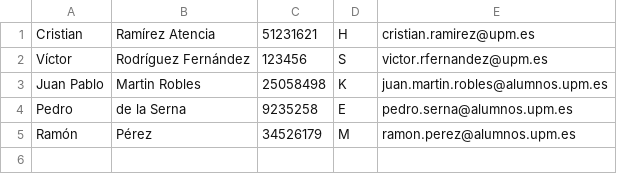
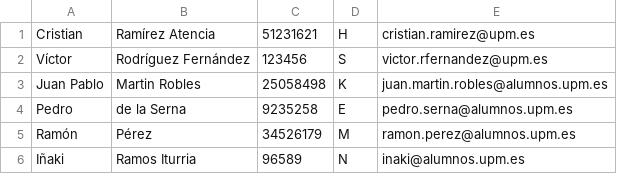
Before and after one commit to CesarJimenezLaguna/PROYECTO-DE-TALLER-DE-PROGRAMACION, a CSV file: pasajeros.csv, drawn as a sheet.

```diff
--- a/pasajeros.csv
+++ b/pasajeros.csv
@@ -5 +5,2 @@ Pedro;de la Serna;9235258;E;pedro.serna@alumnos.upm.es
 Ramón;Pérez;34526179;M;ramon.perez@alumnos.upm.es
+Iñaki ;Ramos Iturria;96589;N;inaki@alumnos.upm.es
```
Also changed, not shown: billetes.csv, 7 other files.
